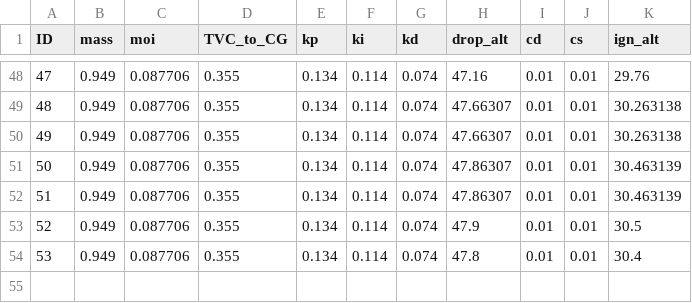
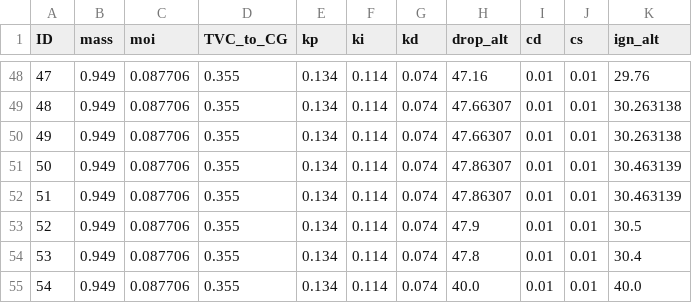
Before and after one commit to RywesTech/SRP-2020, a CSV file: PID_Sim/data/vehicle.csv, drawn as a sheet; only a part is shown, gaps mark what is left out.

```diff
--- a/PID_Sim/data/vehicle.csv
+++ b/PID_Sim/data/vehicle.csv
@@ -54 +54,2 @@ ID,mass,moi,TVC_to_CG,kp,ki,kd,drop_alt,cd,cs,ign_alt
 53,0.949,0.087706,0.355,0.134,0.114,0.074,47.8,0.01,0.01,30.4
+54,0.949,0.087706,0.355,0.134,0.114,0.074,40.0,0.01,0.01,40.0
```
Also changed, not shown: 7 other files.
